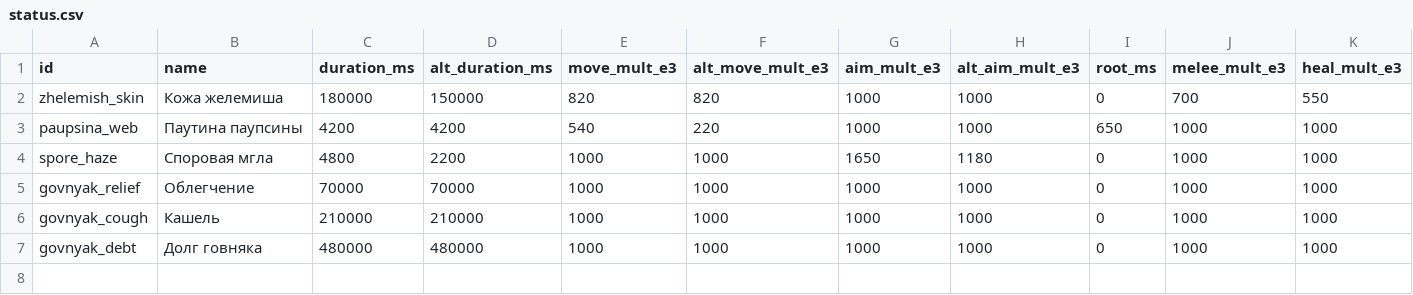
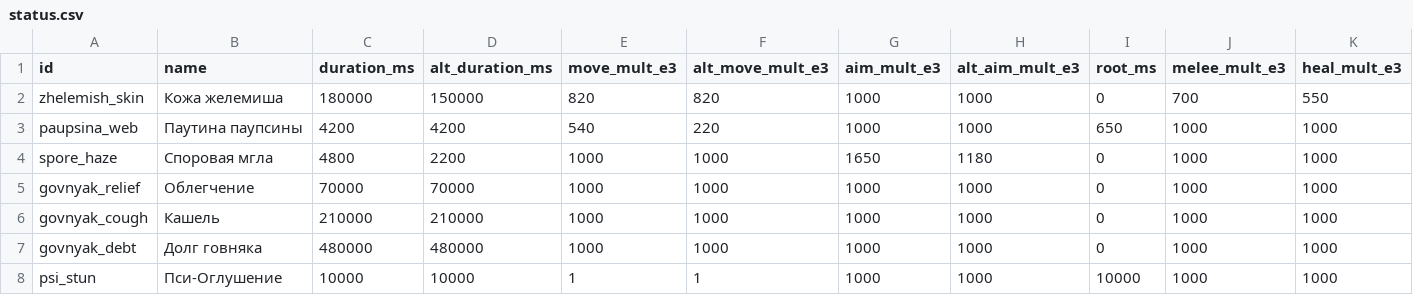
Before and after one commit to Jirnyak/gigahrush2, a CSV file: data/status.csv, drawn as a sheet; only a part is shown; rows hold the shown columns only; the diff names each change by its address in the sheet, - before the commit and + after, or states it on an @@ line.

```diff
--- a/data/status.csv
+++ b/data/status.csv
+row 8: psi_stun | Пси-Оглушение | 10000 | 10000 | 1 | 1 | 1000 | 1000 | 10000 | 1000 | 1000
```
Also changed, not shown: 8 other files.
